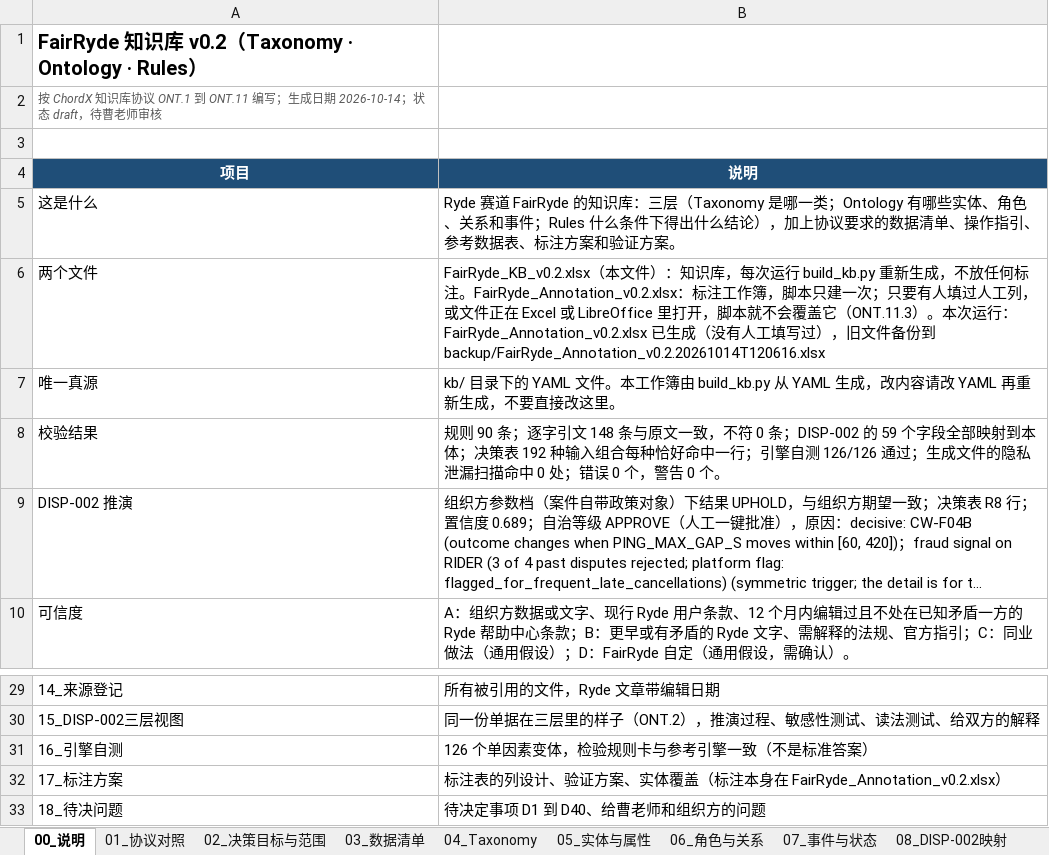
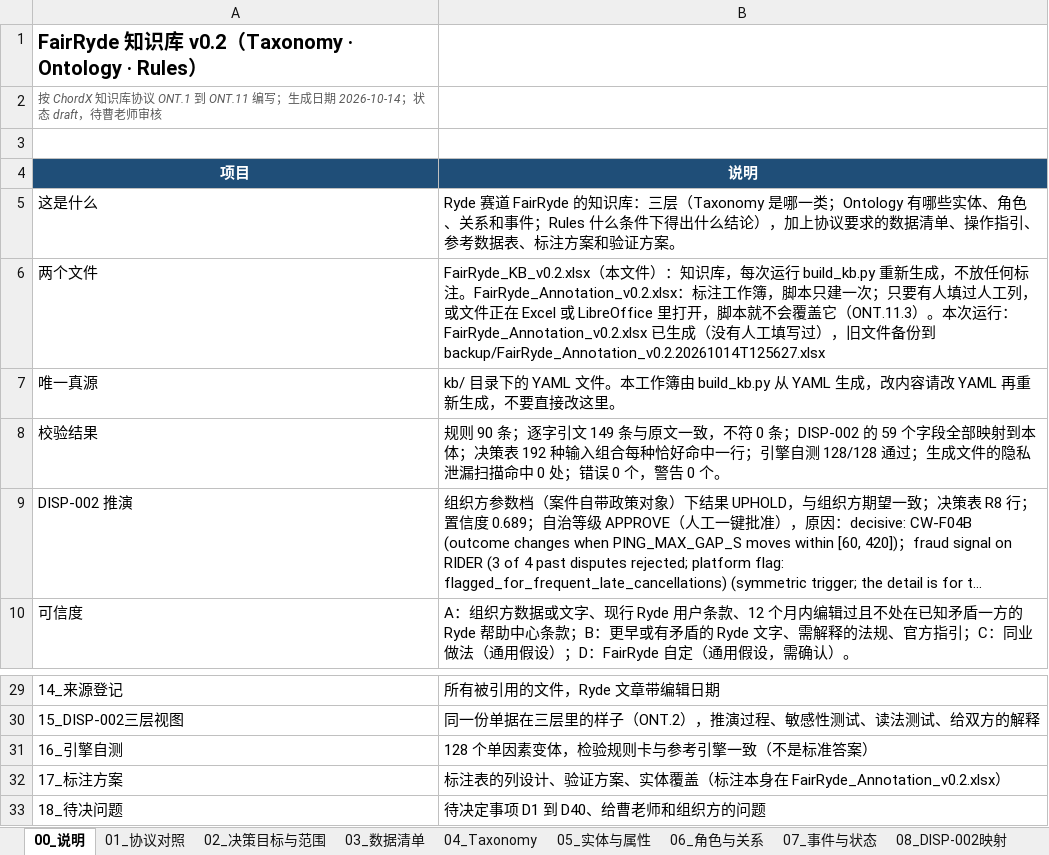
Before and after one commit to Jasperyu01/fairryde, an Excel workbook: kb/out/FairRyde_KB_v0.2.xlsx, sheet 00_说明, drawn as a sheet; only a part is shown, gaps mark what is left out; long unchanged cells end in …; values as stored, in another font and other column widths than the file's, no borders; the diff names each change by its address in the sheet, - before the commit and + after, or states it on an @@ line.

```diff
--- a/kb/out/FairRyde_KB_v0.2.xlsx (sheet 00_说明)
+++ b/kb/out/FairRyde_KB_v0.2.xlsx (sheet 00_说明)
-B6 (说明): …到 backup/FairRyde_Annotation_v0.2.20261014T120616.xlsx
+B6 (说明): …到 backup/FairRyde_Annotation_v0.2.20261014T125627.xlsx
-B8 (说明): …字引文 148 条与原文一致，不符 0 条；DISP-002 的 59 个字段全部映射到本体；决策表 192 种输入组合每种恰好命中一行；引擎自测 126/126 通过；生…
+B8 (说明): …字引文 149 条与原文一致，不符 0 条；DISP-002 的 59 个字段全部映射到本体；决策表 192 种输入组合每种恰好命中一行；引擎自测 128/128 通过；生…
-B31 (说明): 126 个单因素变体，检验规则卡与参考引擎一致（不是标准答案）
+B31 (说明): 128 个单因素变体，检验规则卡与参考引擎一致（不是标准答案）
```
Also changed, not shown: sheet 16_引擎自测, sheet 09_Rules, sheet 18_待决问题, sheet 15_DISP-002三层视图, sheet 11_参考数据, sheet 12_操作指引, 2 more sheets, kb/out/FairRyde_Annotation_v0.2.xlsx, 14 other files.
